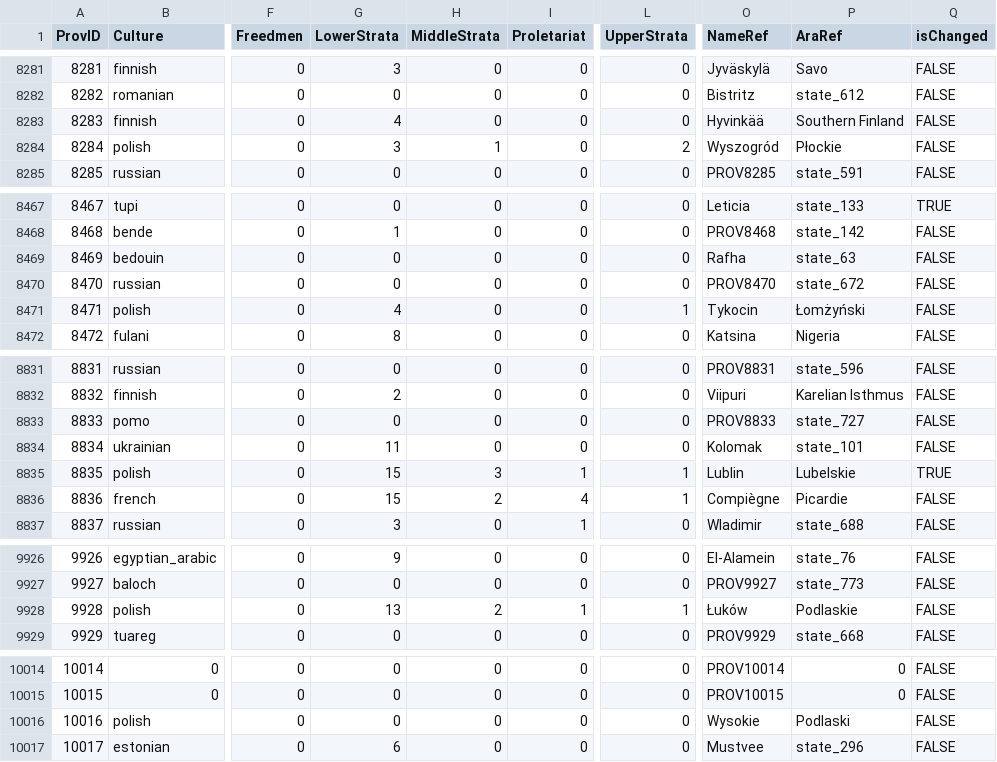
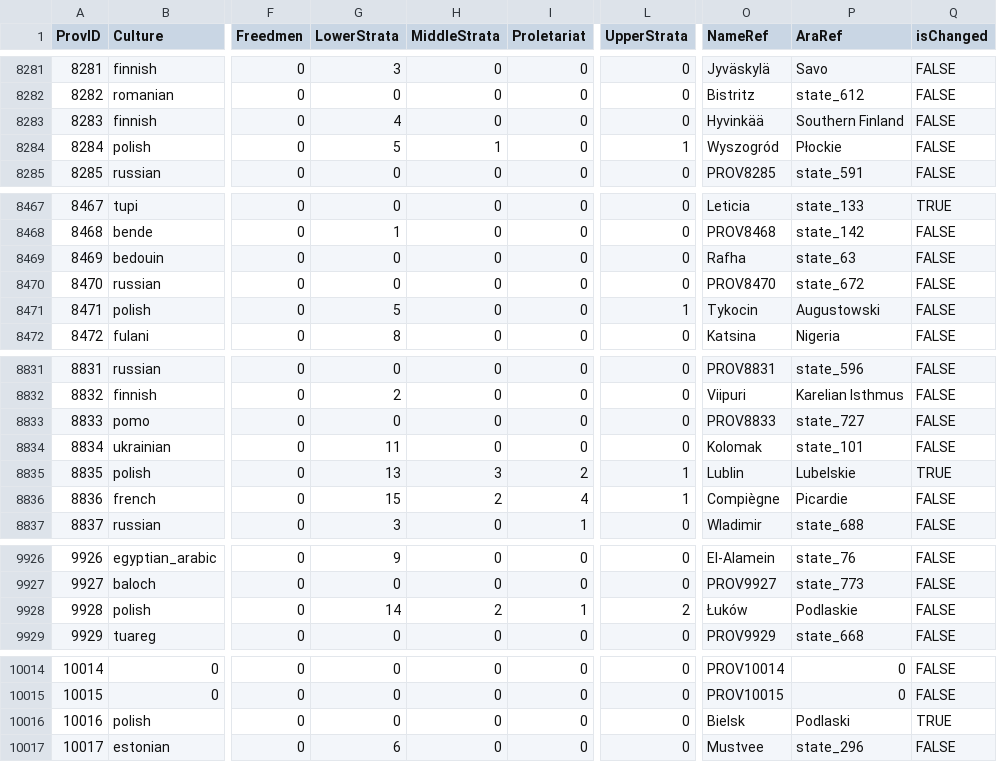
Before and after one commit to sobisonator/imp19c, a CSV file: map_data/pyParaMapEditor_imp19c/pyParaMapEditor_OUTPUT.csv, drawn as a sheet; only a part is shown, gaps mark what is left out; the diff covers the shown part only; the diff names each change by its address in the sheet, - before the commit and + after, or states it on an @@ line.

```diff
--- a/map_data/pyParaMapEditor_imp19c/pyParaMapEditor_OUTPUT.csv
+++ b/map_data/pyParaMapEditor_imp19c/pyParaMapEditor_OUTPUT.csv
-G8284 (LowerStrata): 3
+G8284 (LowerStrata): 5
-L8284 (UpperStrata): 2
+L8284 (UpperStrata): 1
-G8471 (LowerStrata): 4
+G8471 (LowerStrata): 5
-P8471 (AraRef): Łomżyński
+P8471 (AraRef): Augustowski
-G8835 (LowerStrata): 15
+G8835 (LowerStrata): 13
-I8835 (Proletariat): 1
+I8835 (Proletariat): 2
-G9928 (LowerStrata): 13
+G9928 (LowerStrata): 14
-L9928 (UpperStrata): 1
+L9928 (UpperStrata): 2
-O10016 (NameRef): Wysokie
+O10016 (NameRef): Bielsk
-Q10016 (isChanged): FALSE
+Q10016 (isChanged): TRUE
```
Also changed, not shown: 43 edited cells elsewhere in this file, 1 other file.
